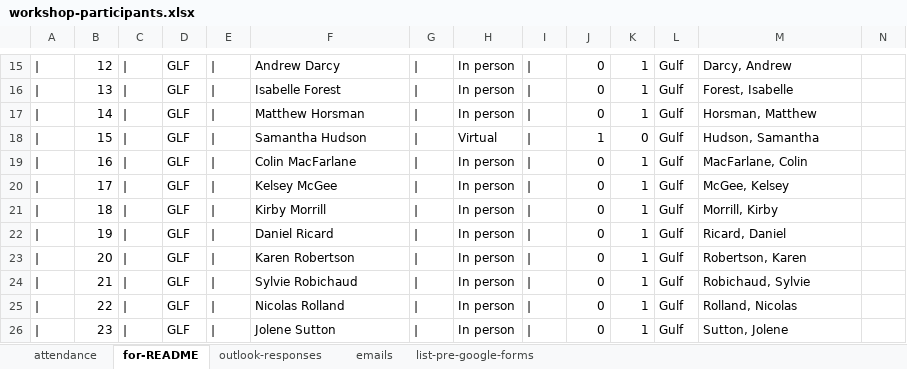
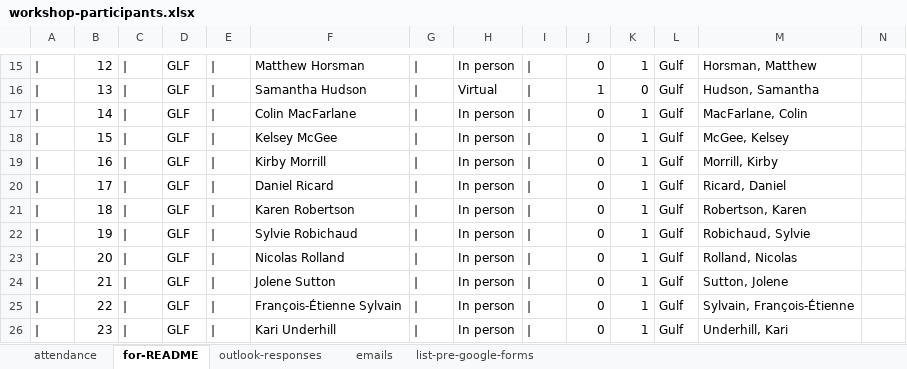
Before and after one commit to TESA-workshops/ageing-best-practices-2023, an Excel workbook: planning/workshop-participants.xlsx, sheet for-README, drawn as a sheet; only a part is shown, gaps mark what is left out; values as stored, in another font and other column widths than the file's, no borders; the diff covers the shown part only; the diff names each change by its address in the sheet, - before the commit and + after, or states it on an @@ line.

```diff
--- a/planning/workshop-participants.xlsx (sheet for-README)
+++ b/planning/workshop-participants.xlsx (sheet for-README)
-F15: Andrew Darcy
+F15: Matthew Horsman
-M15: Darcy, Andrew
+M15: Horsman, Matthew
-F16: Isabelle Forest
+F16: Samantha Hudson
-H16: In person
+H16: Virtual
-J16: 0
+J16: 1
-K16: 1
+K16: 0
-M16: Forest, Isabelle
+M16: Hudson, Samantha
-F17: Matthew Horsman
+F17: Colin MacFarlane
-M17: Horsman, Matthew
+M17: MacFarlane, Colin
-F18: Samantha Hudson
+F18: Kelsey McGee
-H18: Virtual
+H18: In person
-J18: 1
+J18: 0
-K18: 0
+K18: 1
-M18: Hudson, Samantha
+M18: McGee, Kelsey
-F19: Colin MacFarlane
+F19: Kirby Morrill
-M19: MacFarlane, Colin
+M19: Morrill, Kirby
-F20: Kelsey McGee
+F20: Daniel Ricard
-M20: McGee, Kelsey
+M20: Ricard, Daniel
-F21: Kirby Morrill
+F21: Karen Robertson
-M21: Morrill, Kirby
+M21: Robertson, Karen
-F22: Daniel Ricard
+F22: Sylvie Robichaud
-M22: Ricard, Daniel
+M22: Robichaud, Sylvie
-F23: Karen Robertson
+F23: Nicolas Rolland
-M23: Robertson, Karen
+M23: Rolland, Nicolas
-F24: Sylvie Robichaud
+F24: Jolene Sutton
-M24: Robichaud, Sylvie
+M24: Sutton, Jolene
-F25: Nicolas Rolland
+F25: François-Étienne Sylvain
-M25: Rolland, Nicolas
+M25: Sylvain, François-Étienne
-F26: Jolene Sutton
+F26: Kari Underhill
-M26: Sutton, Jolene
+M26: Underhill, Kari
```
Also changed, not shown: 1 added row, 3 removed rows and 212 edited cells elsewhere in this sheet, sheet attendance, sheet outlook-responses, formulas that keep their value, planning/Ageing-workshop-regional-homework-all-regions.xlsx, 10 other files.
